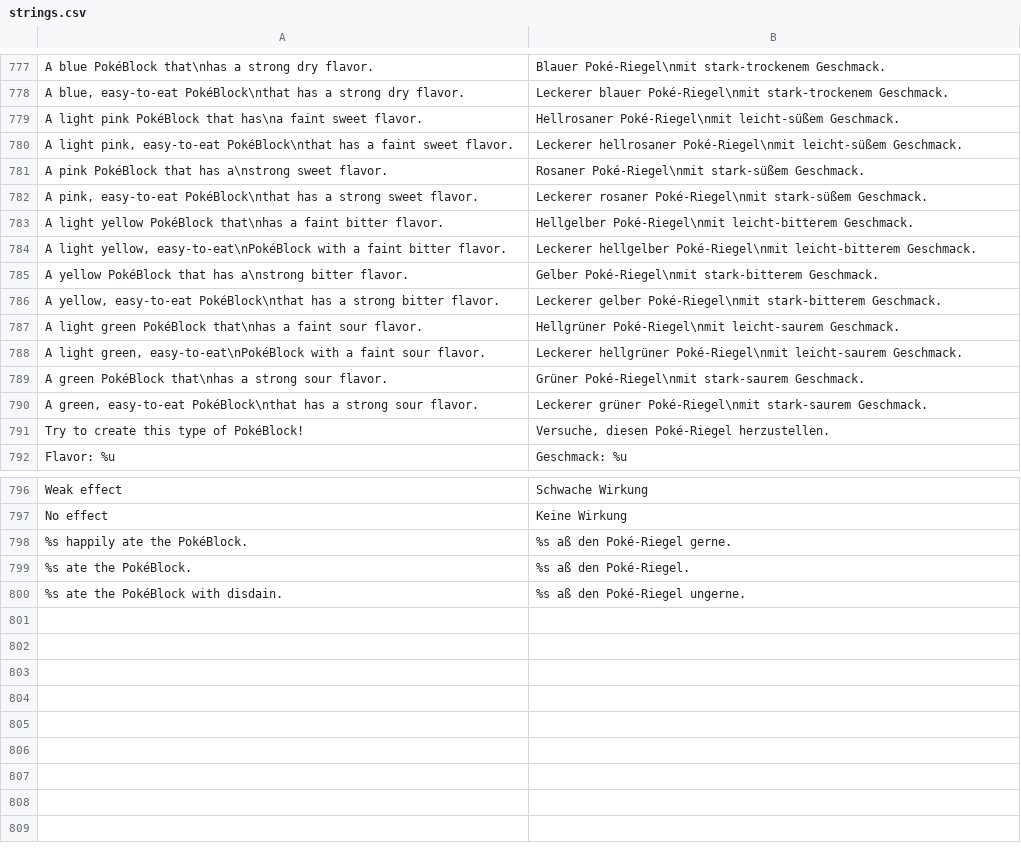
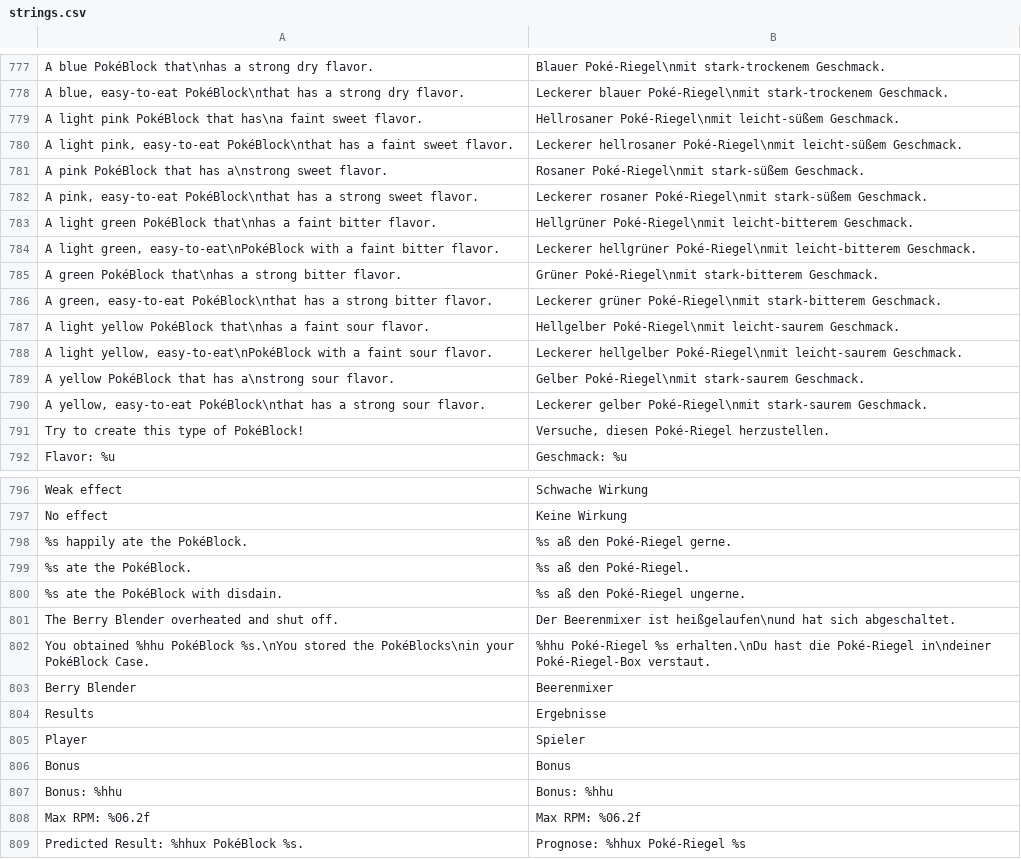
Before and after one commit to neo-engine/fsdata, a CSV file: data/strings/strings.csv, drawn as a sheet; only a part is shown, gaps mark what is left out; the diff covers the shown part only.

```diff
--- a/data/strings/strings.csv
+++ b/data/strings/strings.csv
@@ -782,10 +782,10 @@ A pink PokéBlock that has a\nstrong sweet flavor.;Rosaner Poké-Riegel\nmit sta
 A pink, easy-to-eat PokéBlock\nthat has a strong sweet flavor.;Leckerer rosaner Poké-Riegel\nmit stark-süßem Geschmack.;
-A light yellow PokéBlock that\nhas a faint bitter flavor.;Hellgelber Poké-Riegel\nmit leicht-bitterem Geschmack.;
-A light yellow, easy-to-eat\nPokéBlock with a faint bitter flavor.;Leckerer hellgelber Poké-Riegel\nmit leicht-bitterem Geschmack.;
-A yellow PokéBlock that has a\nstrong bitter flavor.;Gelber Poké-Riegel\nmit stark-bitterem Geschmack.;
-A yellow, easy-to-eat PokéBlock\nthat has a strong bitter flavor.;Leckerer gelber Poké-Riegel\nmit stark-bitterem Geschmack.;
-A light green PokéBlock that\nhas a faint sour flavor.;Hellgrüner Poké-Riegel\nmit leicht-saurem Geschmack.;
-A light green, easy-to-eat\nPokéBlock with a faint sour flavor.;Leckerer hellgrüner Poké-Riegel\nmit leicht-saurem Geschmack.;
-A green PokéBlock that\nhas a strong sour flavor.;Grüner Poké-Riegel\nmit stark-saurem Geschmack.;
-A green, easy-to-eat PokéBlock\nthat has a strong sour flavor.;Leckerer grüner Poké-Riegel\nmit stark-saurem Geschmack.;
+A light green PokéBlock that\nhas a faint bitter flavor.;Hellgrüner Poké-Riegel\nmit leicht-bitterem Geschmack.;
+A light green, easy-to-eat\nPokéBlock with a faint bitter flavor.;Leckerer hellgrüner Poké-Riegel\nmit leicht-bitterem Geschmack.;
+A green PokéBlock that\nhas a strong bitter flavor.;Grüner Poké-Riegel\nmit stark-bitterem Geschmack.;
+A green, easy-to-eat PokéBlock\nthat has a strong bitter flavor.;Leckerer grüner Poké-Riegel\nmit stark-bitterem Geschmack.;
+A light yellow PokéBlock that\nhas a faint sour flavor.;Hellgelber Poké-Riegel\nmit leicht-saurem Geschmack.;
+A light yellow, easy-to-eat\nPokéBlock with a faint sour flavor.;Leckerer hellgelber Poké-Riegel\nmit leicht-saurem Geschmack.;
+A yellow PokéBlock that has a\nstrong sour flavor.;Gelber Poké-Riegel\nmit stark-saurem Geschmack.;
+A yellow, easy-to-eat PokéBlock\nthat has a strong sour flavor.;Leckerer gelber Poké-Riegel\nmit stark-saurem Geschmack.;
 Try to create this type of PokéBlock!;Versuche, diesen Poké-Riegel herzustellen.;
@@ -800 +800,10 @@ No effect;Keine Wirkung;
 %s ate the PokéBlock with disdain.;%s aß den Poké-Riegel ungerne.;
+The Berry Blender overheated and shut off.;Der Beerenmixer ist heißgelaufen\nund hat sich abgeschaltet.;
+You obtained %hhu PokéBlock %s.\nYou stored the PokéBlocks\nin your PokéBlock Case.;%hhu Poké-Riegel %s erhalten.\nDu hast die Poké-Riegel in\ndeiner Poké-Riegel-Box verstaut.;
+Berry Blender;Beerenmixer;
+Results;Ergebnisse;
+Player;Spieler;
+Bonus;Bonus;
+Bonus: %hhu;Bonus: %hhu;
+Max RPM: %06.2f;Max RPM: %06.2f;
+Predicted Result: %hhux PokéBlock %s.;Prognose: %hhux Poké-Riegel %s;
```
Also changed, not shown: 4 moved rows elsewhere in this file, data/itemnames.csv, data/locationdata.csv, 11 other files.
